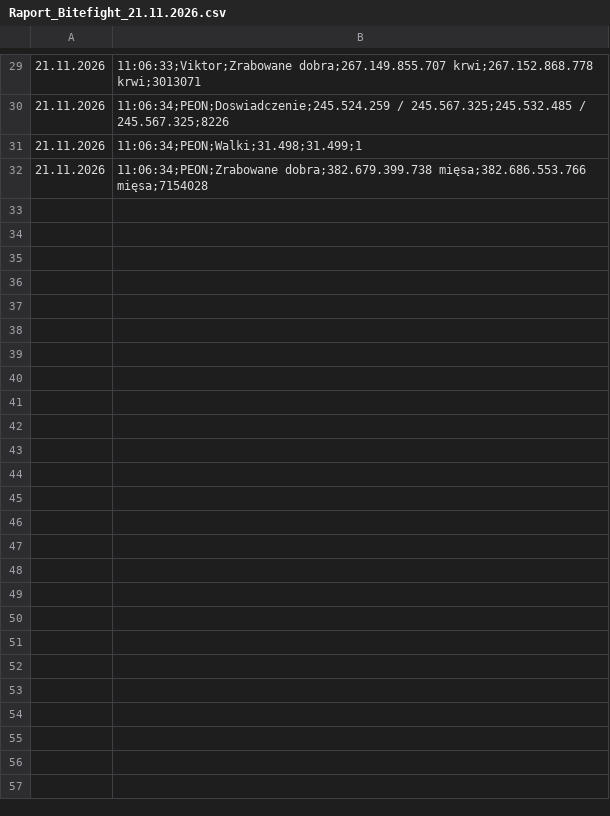
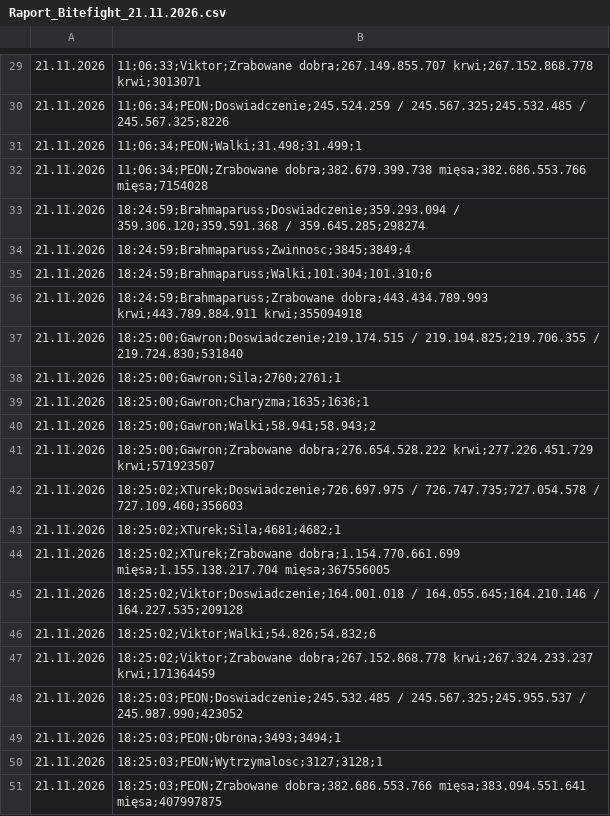
Before and after one commit to statystyki-bf/SledzikBitefight, a CSV file: Raport_Bitefight_21.11.2026.csv, drawn as a sheet; only a part is shown, gaps mark what is left out; the diff names each change by its address in the sheet, - before the commit and + after, or states it on an @@ line.

```diff
--- a/Raport_Bitefight_21.11.2026.csv
+++ b/Raport_Bitefight_21.11.2026.csv
+row 33: 21.11.2026 | 18:24:59;Brahmaparuss;Doswiadczenie;359.293.094 / 359.306.120;359.591.368 / 359.645.285;298274
+row 34: 21.11.2026 | 18:24:59;Brahmaparuss;Zwinnosc;3845;3849;4
+row 35: 21.11.2026 | 18:24:59;Brahmaparuss;Walki;101.304;101.310;6
+row 36: 21.11.2026 | 18:24:59;Brahmaparuss;Zrabowane dobra;443.434.789.993 krwi;443.789.884.911 krwi;355094918
+row 37: 21.11.2026 | 18:25:00;Gawron;Doswiadczenie;219.174.515 / 219.194.825;219.706.355 / 219.724.830;531840
+row 38: 21.11.2026 | 18:25:00;Gawron;Sila;2760;2761;1
+row 39: 21.11.2026 | 18:25:00;Gawron;Charyzma;1635;1636;1
+row 40: 21.11.2026 | 18:25:00;Gawron;Walki;58.941;58.943;2
+row 41: 21.11.2026 | 18:25:00;Gawron;Zrabowane dobra;276.654.528.222 krwi;277.226.451.729 krwi;571923507
+row 42: 21.11.2026 | 18:25:02;XTurek;Doswiadczenie;726.697.975 / 726.747.735;727.054.578 / 727.109.460;356603
+row 43: 21.11.2026 | 18:25:02;XTurek;Sila;4681;4682;1
+row 44: 21.11.2026 | 18:25:02;XTurek;Zrabowane dobra;1.154.770.661.699 mięsa;1.155.138.217.704 mięsa;367556005
+row 45: 21.11.2026 | 18:25:02;Viktor;Doswiadczenie;164.001.018 / 164.055.645;164.210.146 / 164.227.535;209128
+row 46: 21.11.2026 | 18:25:02;Viktor;Walki;54.826;54.832;6
+row 47: 21.11.2026 | 18:25:02;Viktor;Zrabowane dobra;267.152.868.778 krwi;267.324.233.237 krwi;171364459
+row 48: 21.11.2026 | 18:25:03;PEON;Doswiadczenie;245.532.485 / 245.567.325;245.955.537 / 245.987.990;423052
+row 49: 21.11.2026 | 18:25:03;PEON;Obrona;3493;3494;1
+row 50: 21.11.2026 | 18:25:03;PEON;Wytrzymalosc;3127;3128;1
+row 51: 21.11.2026 | 18:25:03;PEON;Zrabowane dobra;382.686.553.766 mięsa;383.094.551.641 mięsa;407997875
```
Also changed, not shown: 1 other file.
